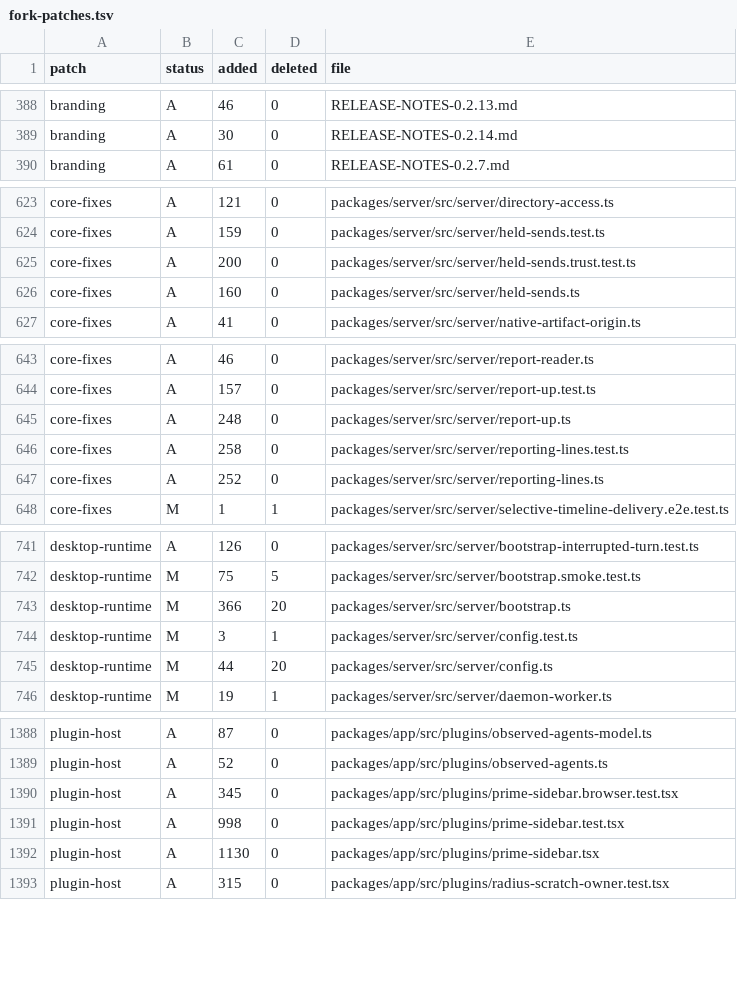
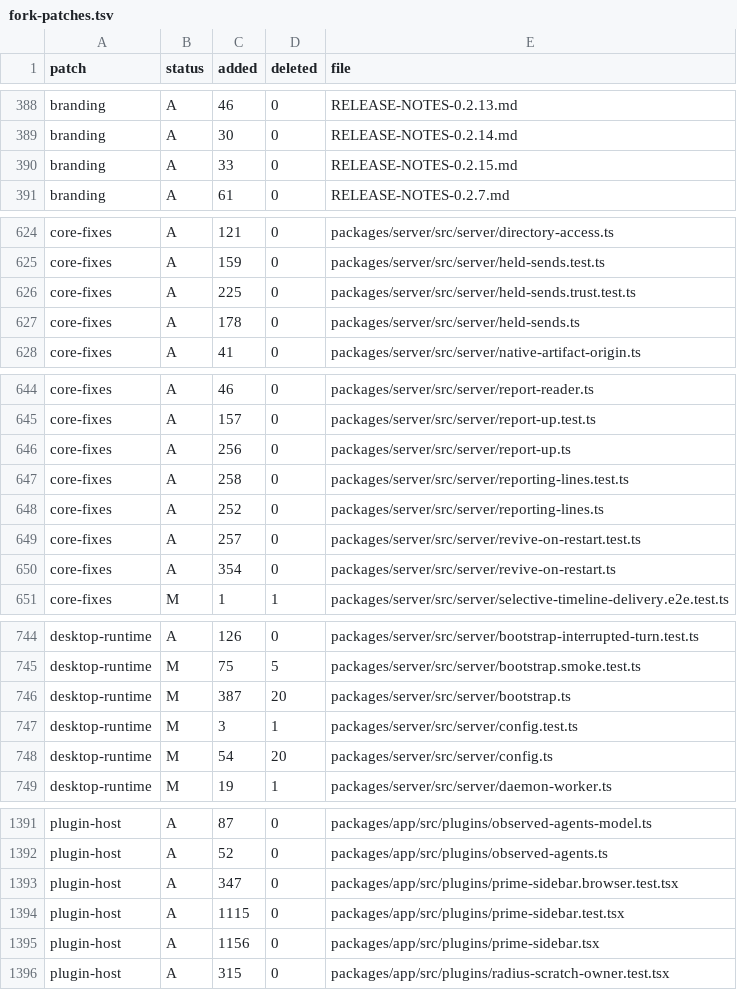
Before and after one commit to Subrising/fulcra, a TSV file: docs/fork-patches.tsv, drawn as a sheet; only a part is shown, gaps mark what is left out; the diff covers the shown part only.

```diff
--- a/docs/fork-patches.tsv
+++ b/docs/fork-patches.tsv
@@ -389,2 +389,3 @@ branding	A	46	0	RELEASE-NOTES-0.2.13.md
 branding	A	30	0	RELEASE-NOTES-0.2.14.md
+branding	A	33	0	RELEASE-NOTES-0.2.15.md
 branding	A	61	0	RELEASE-NOTES-0.2.7.md
@@ -624,4 +625,4 @@ core-fixes	A	121	0	packages/server/src/server/directory-access.ts
 core-fixes	A	159	0	packages/server/src/server/held-sends.test.ts
-core-fixes	A	200	0	packages/server/src/server/held-sends.trust.test.ts
-core-fixes	A	160	0	packages/server/src/server/held-sends.ts
+core-fixes	A	225	0	packages/server/src/server/held-sends.trust.test.ts
+core-fixes	A	178	0	packages/server/src/server/held-sends.ts
 core-fixes	A	41	0	packages/server/src/server/native-artifact-origin.ts
@@ -644,5 +645,7 @@ core-fixes	A	46	0	packages/server/src/server/report-reader.ts
 core-fixes	A	157	0	packages/server/src/server/report-up.test.ts
-core-fixes	A	248	0	packages/server/src/server/report-up.ts
+core-fixes	A	256	0	packages/server/src/server/report-up.ts
 core-fixes	A	258	0	packages/server/src/server/reporting-lines.test.ts
 core-fixes	A	252	0	packages/server/src/server/reporting-lines.ts
+core-fixes	A	257	0	packages/server/src/server/revive-on-restart.test.ts
+core-fixes	A	354	0	packages/server/src/server/revive-on-restart.ts
 core-fixes	M	1	1	packages/server/src/server/selective-timeline-delivery.e2e.test.ts
@@ -742,5 +745,5 @@ desktop-runtime	A	126	0	packages/server/src/server/bootstrap-interrupted-turn.te
 desktop-runtime	M	75	5	packages/server/src/server/bootstrap.smoke.test.ts
-desktop-runtime	M	366	20	packages/server/src/server/bootstrap.ts
+desktop-runtime	M	387	20	packages/server/src/server/bootstrap.ts
 desktop-runtime	M	3	1	packages/server/src/server/config.test.ts
-desktop-runtime	M	44	20	packages/server/src/server/config.ts
+desktop-runtime	M	54	20	packages/server/src/server/config.ts
 desktop-runtime	M	19	1	packages/server/src/server/daemon-worker.ts
@@ -1389,5 +1392,5 @@ plugin-host	A	87	0	packages/app/src/plugins/observed-agents-model.ts
 plugin-host	A	52	0	packages/app/src/plugins/observed-agents.ts
-plugin-host	A	345	0	packages/app/src/plugins/prime-sidebar.browser.test.tsx
-plugin-host	A	998	0	packages/app/src/plugins/prime-sidebar.test.tsx
-plugin-host	A	1130	0	packages/app/src/plugins/prime-sidebar.tsx
+plugin-host	A	347	0	packages/app/src/plugins/prime-sidebar.browser.test.tsx
+plugin-host	A	1115	0	packages/app/src/plugins/prime-sidebar.test.tsx
+plugin-host	A	1156	0	packages/app/src/plugins/prime-sidebar.tsx
 plugin-host	A	315	0	packages/app/src/plugins/radius-scratch-owner.test.tsx
```
Also changed, not shown: 10 edited cells elsewhere in this file, 3 other files.
